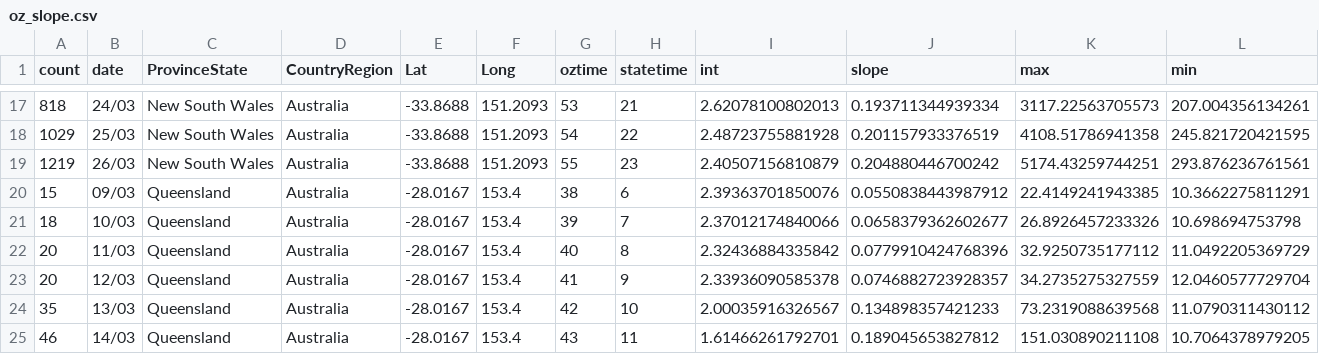
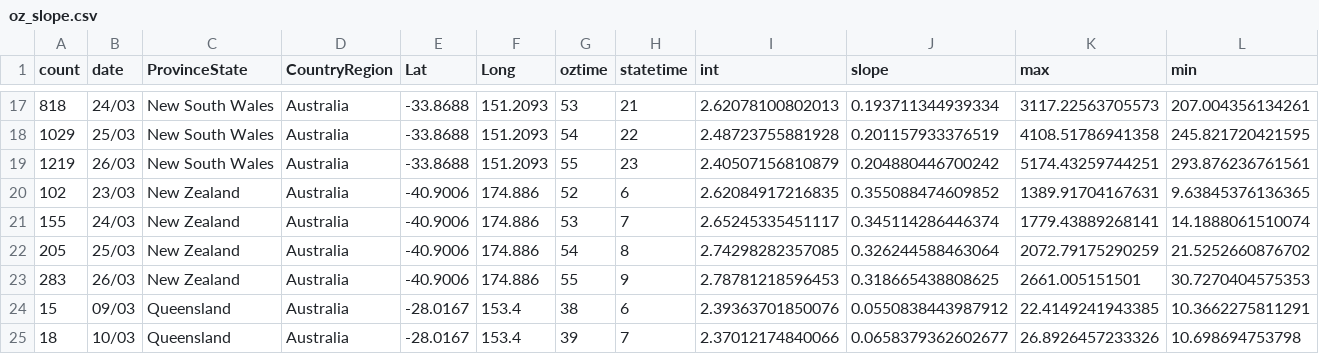
Before and after one commit to TimothyStaples/oz_covid_trajectory, a CSV file: oz_slope.csv, drawn as a sheet; only a part is shown, gaps mark what is left out; the shorter side is filled out with more unchanged rows; rows hold the shown columns only; the diff names each change by its address in the sheet, - before the commit and + after, or states it on an @@ line.

```diff
--- a/oz_slope.csv
+++ b/oz_slope.csv
+row 20: 102 | 23/03 | New Zealand | Australia | -40.9006 | 174.886 | 52 | 6 | 2.62084917216835 | 0.355088474609852 | 1389.91704167631 | 9.63845376136365
+row 21: 155 | 24/03 | New Zealand | Australia | -40.9006 | 174.886 | 53 | 7 | 2.65245335451117 | 0.345114286446374 | 1779.43889268141 | 14.1888061510074
+row 22: 205 | 25/03 | New Zealand | Australia | -40.9006 | 174.886 | 54 | 8 | 2.74298282357085 | 0.326244588463064 | 2072.79175290259 | 21.5252660876702
+row 23: 283 | 26/03 | New Zealand | Australia | -40.9006 | 174.886 | 55 | 9 | 2.78781218596453 | 0.318665438808625 | 2661.005151501 | 30.7270404575353
```
Also changed, not shown: oz_model.csv, 3 other files.
